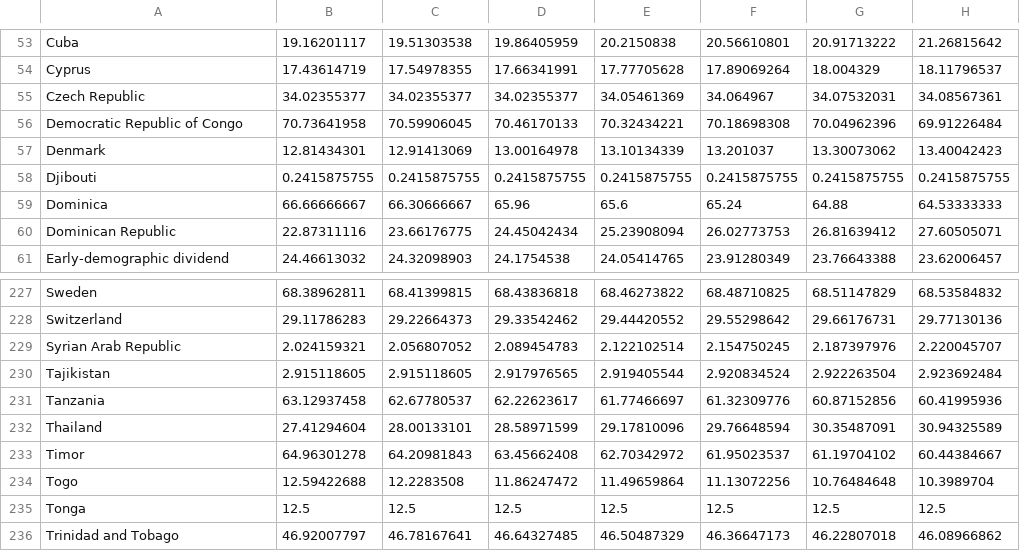
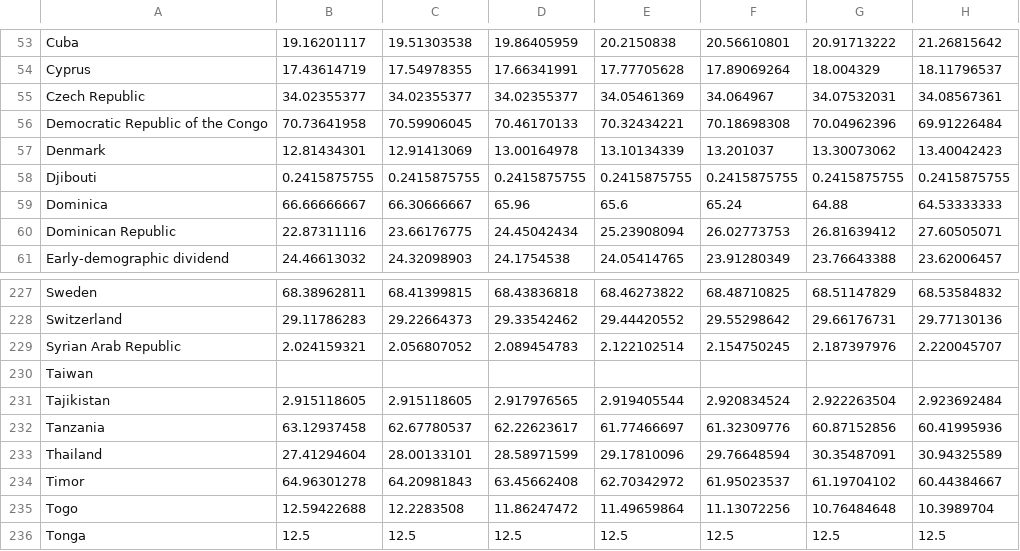
Before and after one commit to swu-uky/tree-cover, a CSV file: data/forest-area-percent2.csv, drawn as a sheet; only a part is shown, gaps mark what is left out; the shorter side is filled out with more unchanged rows; rows hold the shown columns only; the diff names each change by its address in the sheet, - before the commit and + after, or states it on an @@ line.

Commit message:
Updated data

```diff
--- a/data/forest-area-percent2.csv
+++ b/data/forest-area-percent2.csv
-A56: Democratic Republic of Congo
+A56: Democratic Republic of the Congo
+row 230: Taiwan
```
Also changed, not shown: 1 other file.
